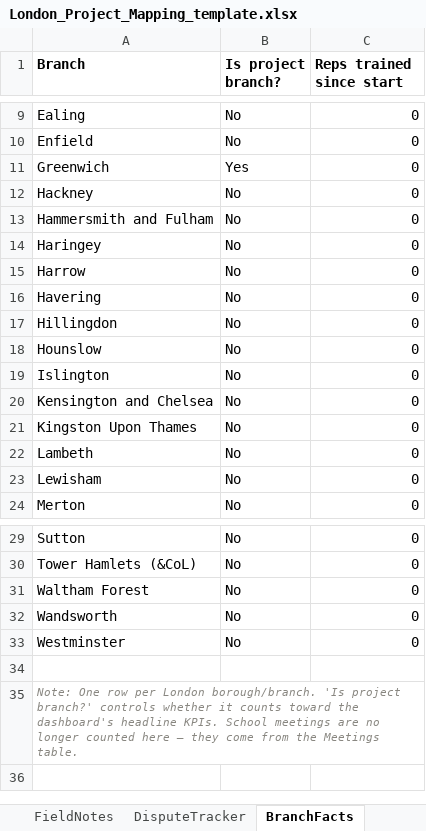
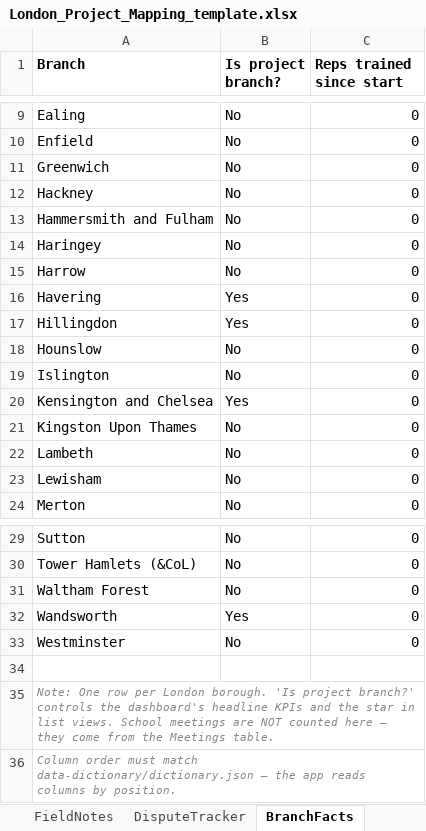
Before and after one commit to callumcant/callumcant.github.io, an Excel workbook: london-mapping/workbook-template/London_Project_Mapping_template.xlsx, sheet BranchFacts, drawn as a sheet; only a part is shown, gaps mark what is left out; values as stored, in another font and other column widths than the file's, no borders; table styles not drawn; the diff names each change by its address in the sheet, - before the commit and + after, or states it on an @@ line.

```diff
--- a/london-mapping/workbook-template/London_Project_Mapping_template.xlsx (sheet BranchFacts)
+++ b/london-mapping/workbook-template/London_Project_Mapping_template.xlsx (sheet BranchFacts)
-B11 (Is project branch?): Yes
+B11 (Is project branch?): No
-B16:B17 (Is project branch?): No
+B16:B17 (Is project branch?): Yes
-B20 (Is project branch?): No
+B20 (Is project branch?): Yes
-B32 (Is project branch?): No
+B32 (Is project branch?): Yes
-A35 (Branch): …per London borough/branch. 'Is project branch?' controls whether it counts toward the dashboard's headline KPIs. School meetings are no longer counted here…
+A35 (Branch): …per London borough. 'Is project branch?' controls the dashboard's headline KPIs and the star in list views. School meetings are NOT counted here…
+row 36: Column order must match data-dictionary/dictionary.json — the app reads columns by position.
```
Also changed, not shown: sheet SourceStratum, sheet Snapshots, sheet DisputeTracker, sheet SourceWorkforceSurvey, sheet MatFacts, sheet FieldNotes, 5 more sheets, other sheet tabs, 21 other files.
